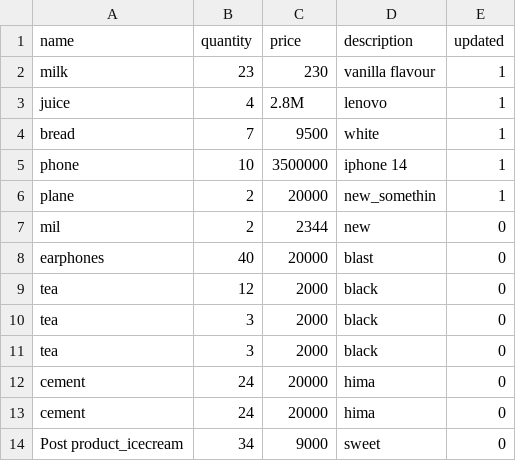
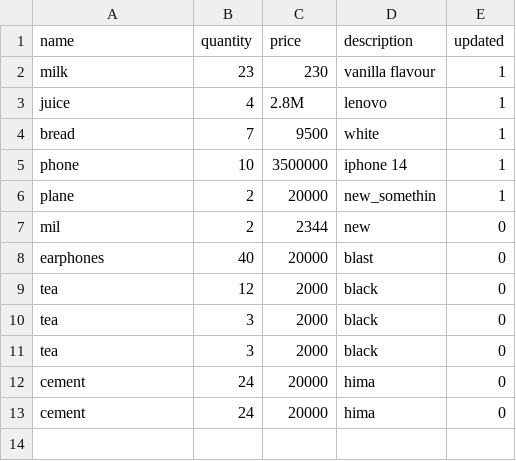
Before and after one commit to NellySsenkumba/ANKA, a CSV file: ANKA/storage/product.csv, drawn as a sheet; the diff names each change by its address in the sheet, - before the commit and + after, or states it on an @@ line.

```diff
--- a/ANKA/storage/product.csv
+++ b/ANKA/storage/product.csv
-row 14: Post product_icecream | 34 | 9000 | sweet | 0
```
